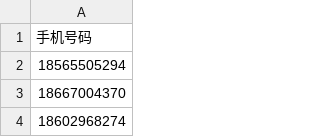
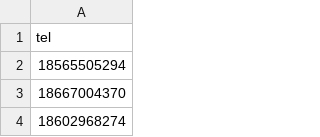
Before and after one commit to xlliu/gevent_phone_number, a CSV file: data/100000-200000.csv, drawn as a sheet; only a part is shown.

```diff
--- a/data/100000-200000.csv
+++ b/data/100000-200000.csv
@@ -1,2 +1,2 @@
-手机号码
+tel
 18565505294
```
Also changed, not shown: 18 other files.
